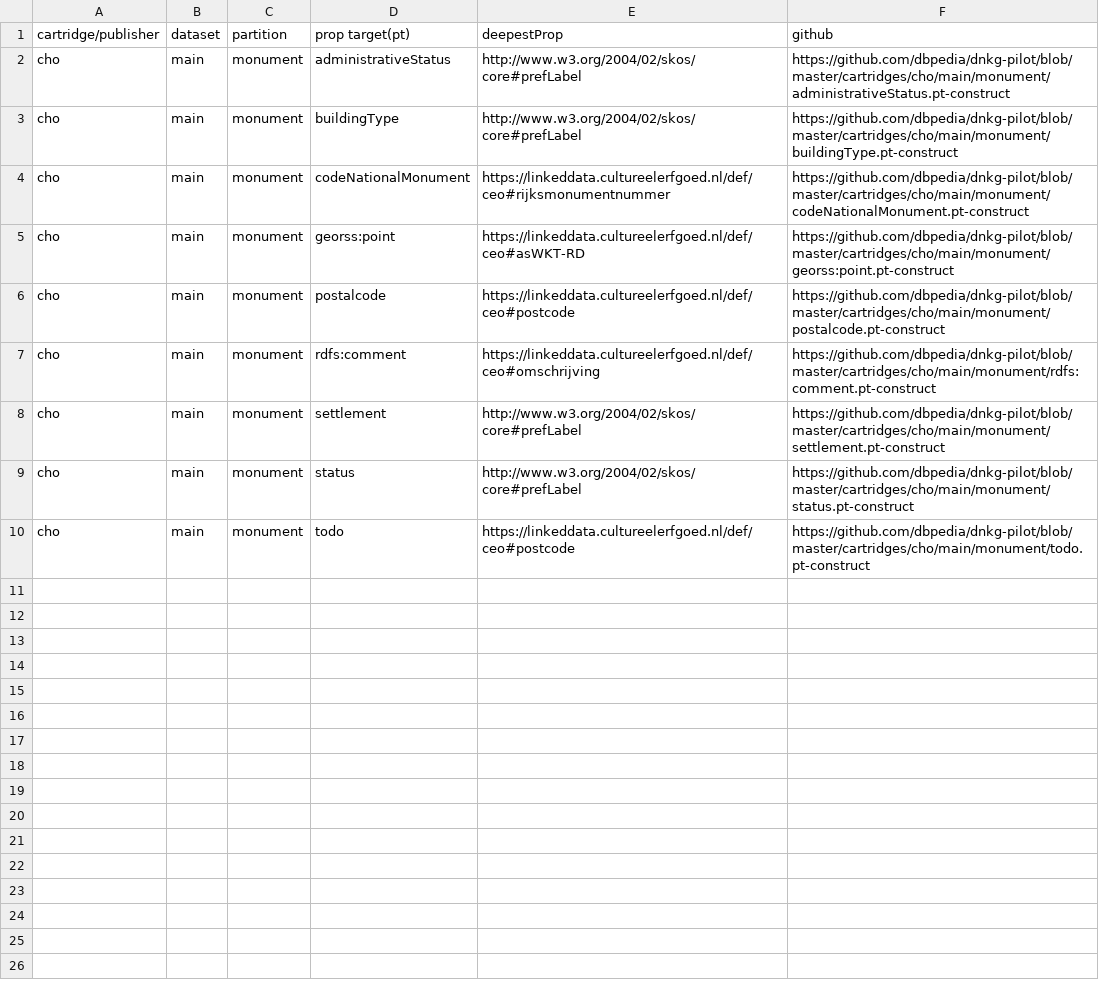
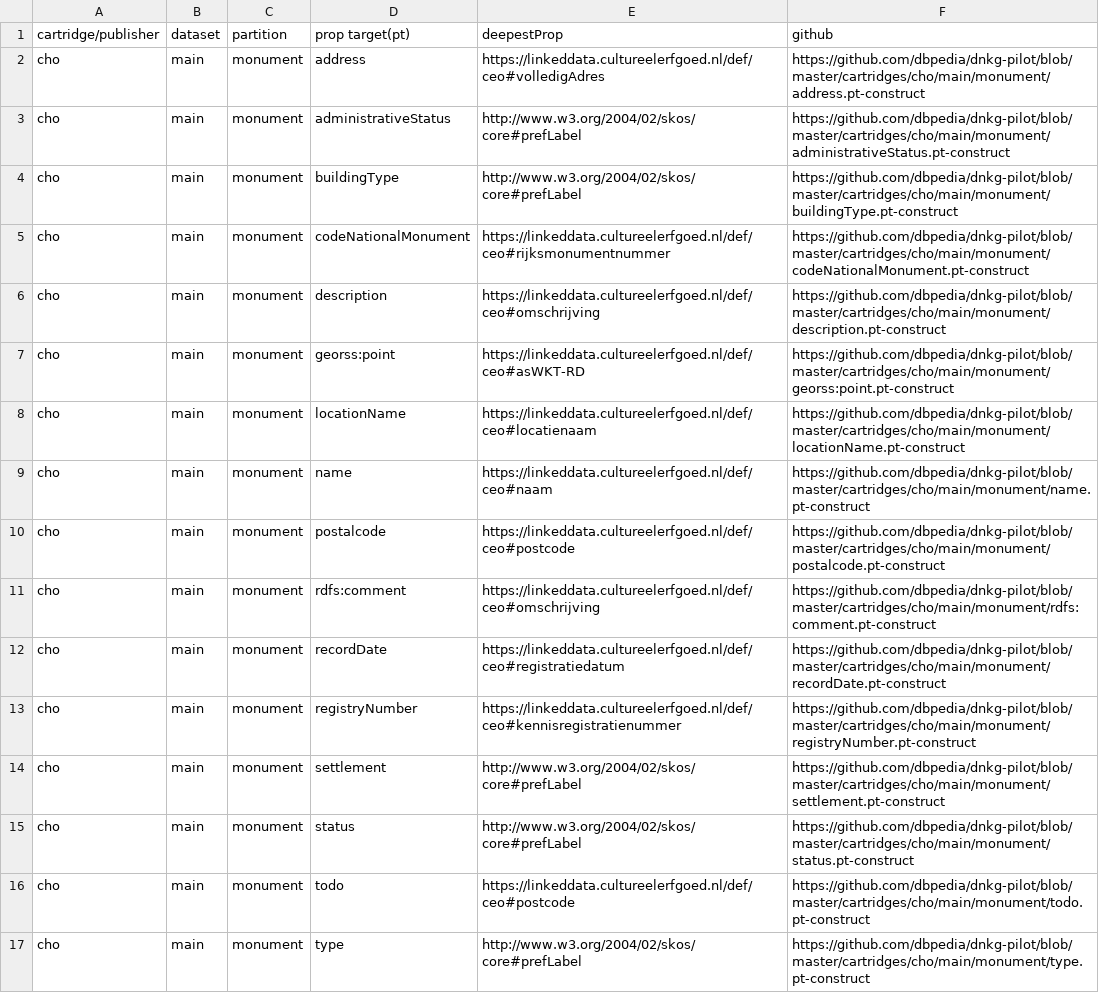
Before and after one commit to dbpedia/dnkg-pilot, a TSV file: stats/cho_new.tsv, drawn as a sheet.

```diff
--- a/stats/cho_new.tsv
+++ b/stats/cho_new.tsv
@@ -1,2 +1,3 @@
 cartridge/publisher	dataset	partition	prop target(pt)	deepestProp	github
+cho	main	monument	address	https://linkeddata.cultureelerfgoed.nl/def/ceo#volledigAdres	https://github.com/dbpedia/dnkg-pilot/blob/master/cartridges/cho/main/monument/address.pt-construct
 cho	main	monument	administrativeStatus	http://www.w3.org/2004/02/skos/core#prefLabel	https://github.com/dbpedia/dnkg-pilot/blob/master/cartridges/cho/main/monument/administrativeStatus.pt-construct
@@ -4,5 +5,10 @@ cho	main	monument	buildingType	http://www.w3.org/2004/02/skos/core#prefLabel	htt
 cho	main	monument	codeNationalMonument	https://linkeddata.cultureelerfgoed.nl/def/ceo#rijksmonumentnummer	https://github.com/dbpedia/dnkg-pilot/blob/master/cartridges/cho/main/monument/codeNationalMonument.pt-construct
+cho	main	monument	description	https://linkeddata.cultureelerfgoed.nl/def/ceo#omschrijving	https://github.com/dbpedia/dnkg-pilot/blob/master/cartridges/cho/main/monument/description.pt-construct
 cho	main	monument	georss:point	https://linkeddata.cultureelerfgoed.nl/def/ceo#asWKT-RD	https://github.com/dbpedia/dnkg-pilot/blob/master/cartridges/cho/main/monument/georss:point.pt-construct
+cho	main	monument	locationName	https://linkeddata.cultureelerfgoed.nl/def/ceo#locatienaam	https://github.com/dbpedia/dnkg-pilot/blob/master/cartridges/cho/main/monument/locationName.pt-construct
+cho	main	monument	name	https://linkeddata.cultureelerfgoed.nl/def/ceo#naam	https://github.com/dbpedia/dnkg-pilot/blob/master/cartridges/cho/main/monument/name.pt-construct
 cho	main	monument	postalcode	https://linkeddata.cultureelerfgoed.nl/def/ceo#postcode	https://github.com/dbpedia/dnkg-pilot/blob/master/cartridges/cho/main/monument/postalcode.pt-construct
 cho	main	monument	rdfs:comment	https://linkeddata.cultureelerfgoed.nl/def/ceo#omschrijving	https://github.com/dbpedia/dnkg-pilot/blob/master/cartridges/cho/main/monument/rdfs:comment.pt-construct
+cho	main	monument	recordDate	https://linkeddata.cultureelerfgoed.nl/def/ceo#registratiedatum	https://github.com/dbpedia/dnkg-pilot/blob/master/cartridges/cho/main/monument/recordDate.pt-construct
+cho	main	monument	registryNumber	https://linkeddata.cultureelerfgoed.nl/def/ceo#kennisregistratienummer	https://github.com/dbpedia/dnkg-pilot/blob/master/cartridges/cho/main/monument/registryNumber.pt-construct
 cho	main	monument	settlement	http://www.w3.org/2004/02/skos/core#prefLabel	https://github.com/dbpedia/dnkg-pilot/blob/master/cartridges/cho/main/monument/settlement.pt-construct
@@ -10 +16,2 @@ cho	main	monument	status	http://www.w3.org/2004/02/skos/core#prefLabel	https://g
 cho	main	monument	todo	https://linkeddata.cultureelerfgoed.nl/def/ceo#postcode	https://github.com/dbpedia/dnkg-pilot/blob/master/cartridges/cho/main/monument/todo.pt-construct
+cho	main	monument	type	http://www.w3.org/2004/02/skos/core#prefLabel	https://github.com/dbpedia/dnkg-pilot/blob/master/cartridges/cho/main/monument/type.pt-construct
```
Also changed, not shown: stats/cho.tsv.
